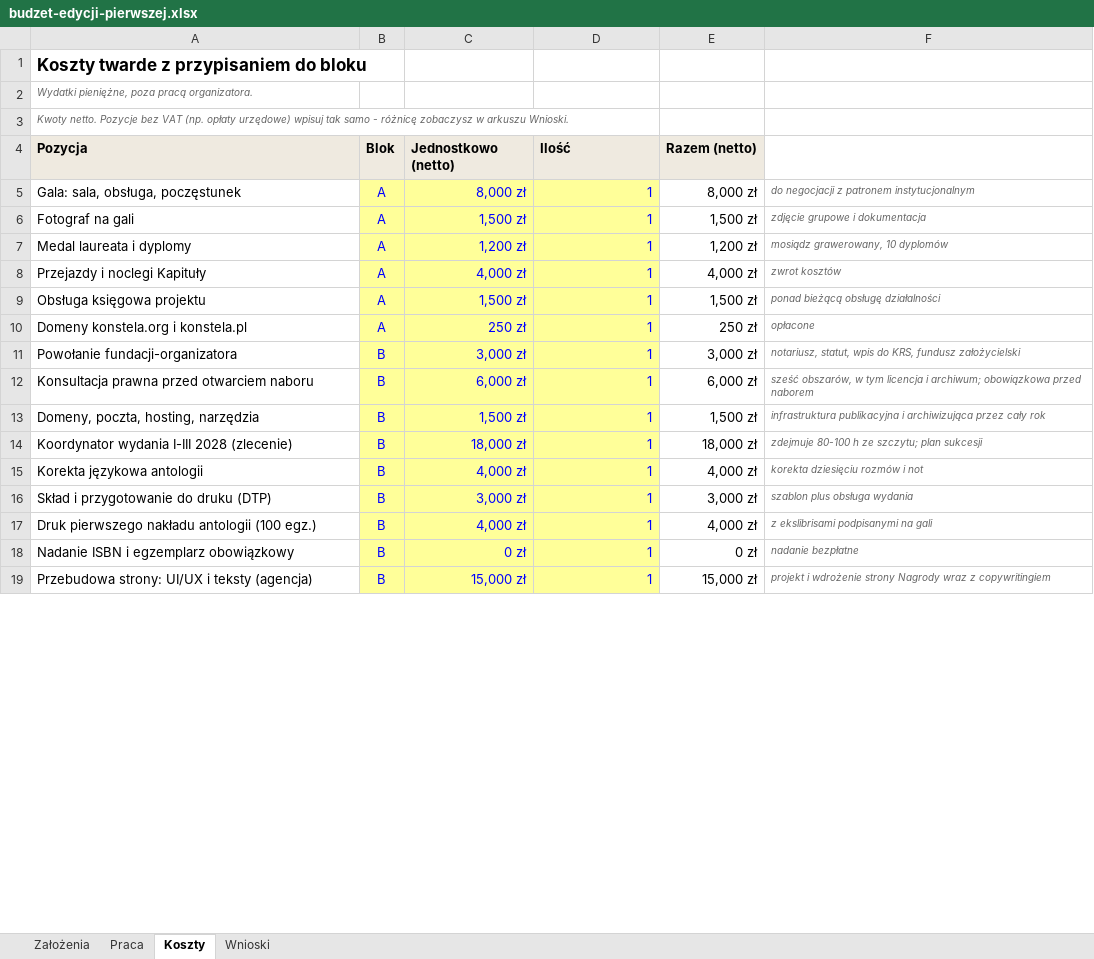
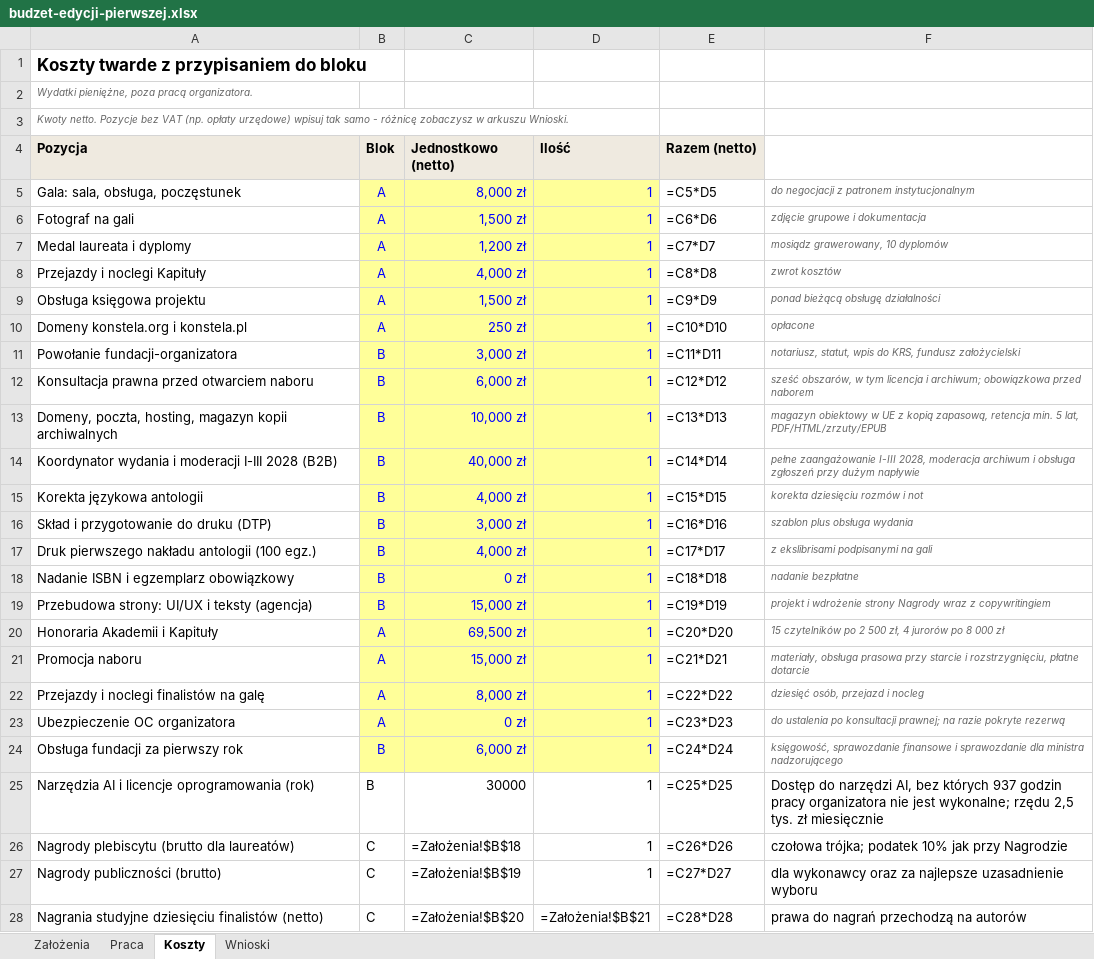
Before and after one commit to kolbinski/konstela, an Excel workbook: budzet-edycji-pierwszej.xlsx, sheet Koszty, drawn as a sheet; only a part is shown; values as stored, in another font and other column widths than the file's, no borders; formulas without a stored value are shown as written; the diff covers the shown part only; the diff names each change by its address in the sheet, - before the commit and + after, or states it on an @@ line.

```diff
--- a/budzet-edycji-pierwszej.xlsx (sheet Koszty)
+++ b/budzet-edycji-pierwszej.xlsx (sheet Koszty)
-E5 (Razem (netto)): 8,000 zł
+E5 (Razem (netto)): =C5*D5
-E6 (Razem (netto)): 1,500 zł
+E6 (Razem (netto)): =C6*D6
-E7 (Razem (netto)): 1,200 zł
+E7 (Razem (netto)): =C7*D7
-E8 (Razem (netto)): 4,000 zł
+E8 (Razem (netto)): =C8*D8
-E9 (Razem (netto)): 1,500 zł
+E9 (Razem (netto)): =C9*D9
-E10 (Razem (netto)): 250 zł
+E10 (Razem (netto)): =C10*D10
-E11 (Razem (netto)): 3,000 zł
+E11 (Razem (netto)): =C11*D11
-E12 (Razem (netto)): 6,000 zł
+E12 (Razem (netto)): =C12*D12
-A13 (Pozycja): Domeny, poczta, hosting, narzędzia
+A13 (Pozycja): Domeny, poczta, hosting, magazyn kopii archiwalnych
-C13 (Jednostkowo (netto)): 1,500 zł
+C13 (Jednostkowo (netto)): 10,000 zł
-E13 (Razem (netto)): 1,500 zł
+E13 (Razem (netto)): =C13*D13
-F13: infrastruktura publikacyjna i archiwizująca przez cały rok
+F13: magazyn obiektowy w UE z kopią zapasową, retencja min. 5 lat, PDF/HTML/zrzuty/EPUB
-A14 (Pozycja): Koordynator wydania I-III 2028 (zlecenie)
+A14 (Pozycja): Koordynator wydania i moderacji I-III 2028 (B2B)
-C14 (Jednostkowo (netto)): 18,000 zł
+C14 (Jednostkowo (netto)): 40,000 zł
-E14 (Razem (netto)): 18,000 zł
+E14 (Razem (netto)): =C14*D14
-F14: zdejmuje 80-100 h ze szczytu; plan sukcesji
+F14: pełne zaangażowanie I-III 2028, moderacja archiwum i obsługa zgłoszeń przy dużym napływie
-E15 (Razem (netto)): 4,000 zł
+E15 (Razem (netto)): =C15*D15
-E16 (Razem (netto)): 3,000 zł
+E16 (Razem (netto)): =C16*D16
-E17 (Razem (netto)): 4,000 zł
+E17 (Razem (netto)): =C17*D17
-E18 (Razem (netto)): 0 zł
+E18 (Razem (netto)): =C18*D18
-E19 (Razem (netto)): 15,000 zł
+E19 (Razem (netto)): =C19*D19
+row 20: Honoraria Akademii i Kapituły | A | 69,500 zł | 1 | =C20*D20 | 15 czytelników po 2 500 zł, 4 jurorów po 8 000 zł
+row 21: Promocja naboru | A | 15,000 zł | 1 | =C21*D21 | materiały, obsługa prasowa przy starcie i rozstrzygnięciu, płatne dotarcie
+row 22: Przejazdy i noclegi finalistów na galę | A | 8,000 zł | 1 | =C22*D22 | dziesięć osób, przejazd i nocleg
+row 23: Ubezpieczenie OC organizatora | A | 0 zł | 1 | =C23*D23 | do ustalenia po konsultacji prawnej; na razie pokryte rezerwą
+row 24: Obsługa fundacji za pierwszy rok | B | 6,000 zł | 1 | =C24*D24 | księgowość, sprawozdanie finansowe i sprawozdanie dla ministra nadzorującego
+row 25: Narzędzia AI i licencje oprogramowania (rok) | B | 30000 | 1 | =C25*D25 | Dostęp do narzędzi AI, bez których 937 godzin pracy organizatora nie jest wykonalne; rzędu 2,5 tys. zł miesięcznie
+row 26: Nagrody plebiscytu (brutto dla laureatów) | C | =Założenia!$B$18 | 1 | =C26*D26 | czołowa trójka; podatek 10% jak przy Nagrodzie
+row 27: Nagrody publiczności (brutto) | C | =Założenia!$B$19 | 1 | =C27*D27 | dla wykonawcy oraz za najlepsze uzasadnienie wyboru
+row 28: Nagrania studyjne dziesięciu finalistów (netto) | C | =Założenia!$B$20 | =Założenia!$B$21 | =C28*D28 | prawa do nagrań przechodzą na autorów
```
Also changed, not shown: 5 added rows, 1 removed row, 3 edited cells and cell formats elsewhere in this sheet, sheet Praca, sheet Wnioski, sheet Założenia, 2 other files.
